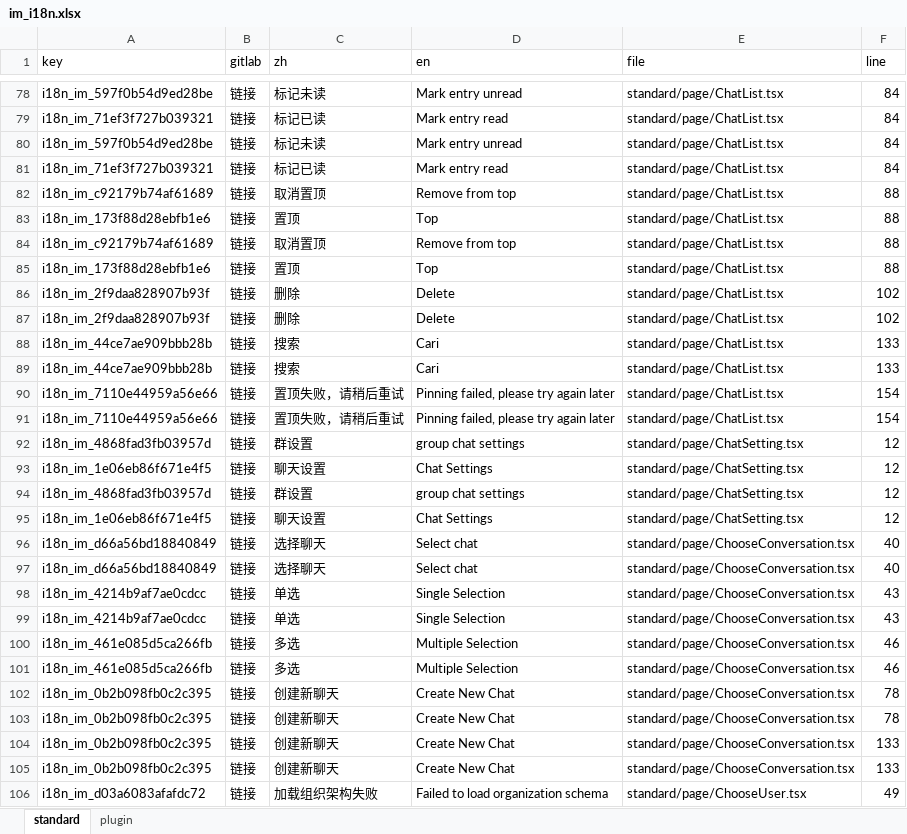
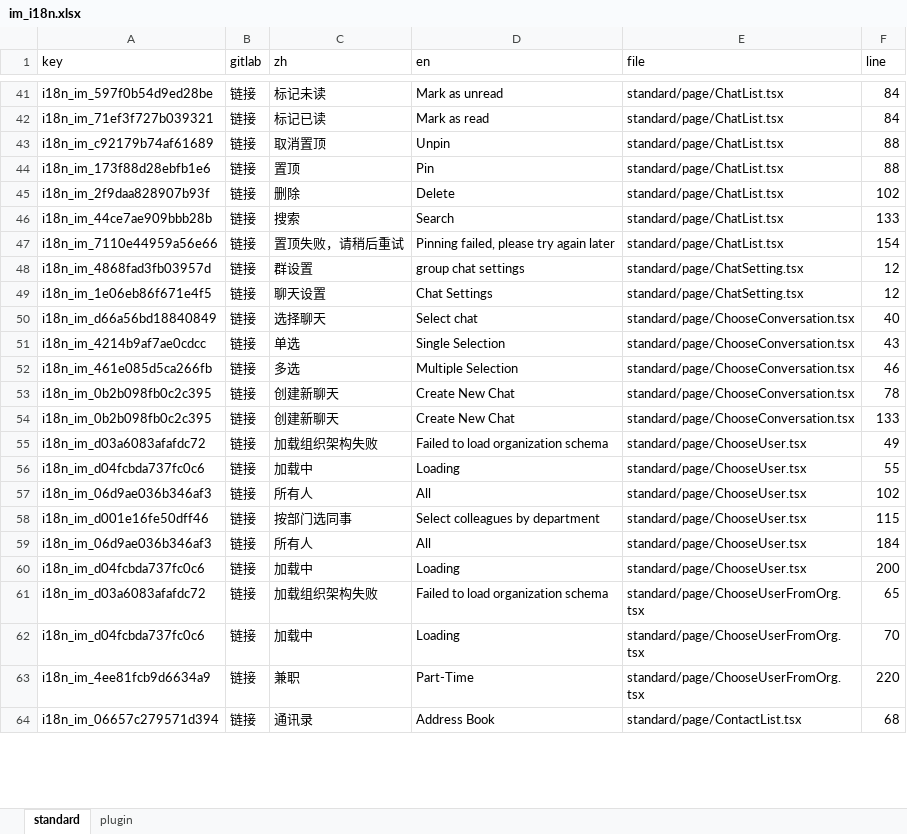
Before and after one commit to hecom-rn/react-native-im, an Excel workbook: i18n/im_i18n.xlsx, sheet standard, drawn as a sheet; only a part is shown, gaps mark what is left out; the shorter side is filled out with more unchanged rows; values as stored, in another font and other column widths than the file's, no borders; removed rows and columns are numbered as before the commit, all else as after; the diff covers the shown part only; the diff names each change by its address in the sheet, - before the commit and + after, or states it on an @@ line.

```diff
--- a/i18n/im_i18n.xlsx (sheet standard)
+++ b/i18n/im_i18n.xlsx (sheet standard)
-D41 (en): Mark entry unread
+D41 (en): Mark as unread
-D42 (en): Mark entry read
+D42 (en): Mark as read
-row 80: i18n_im_597f0b54d9ed28be | 链接 | 标记未读 | Mark entry unread | standard/page/ChatList.tsx | 84
-row 81: i18n_im_71ef3f727b039321 | 链接 | 标记已读 | Mark entry read | standard/page/ChatList.tsx | 84
-D43 (en): Remove from top
+D43 (en): Unpin
-D44 (en): Top
+D44 (en): Pin
-row 84: i18n_im_c92179b74af61689 | 链接 | 取消置顶 | Remove from top | standard/page/ChatList.tsx | 88
-row 85: i18n_im_173f88d28ebfb1e6 | 链接 | 置顶 | Top | standard/page/ChatList.tsx | 88
-row 87: i18n_im_2f9daa828907b93f | 链接 | 删除 | Delete | standard/page/ChatList.tsx | 102
-D46 (en): Cari
+D46 (en): Search
-row 89: i18n_im_44ce7ae909bbb28b | 链接 | 搜索 | Cari | standard/page/ChatList.tsx | 133
-row 90: i18n_im_7110e44959a56e66 | 链接 | 置顶失败，请稍后重试 | Pinning failed, please try again later | standard/page/ChatList.tsx | 154
-row 94: i18n_im_4868fad3fb03957d | 链接 | 群设置 | group chat settings | standard/page/ChatSetting.tsx | 12
-row 95: i18n_im_1e06eb86f671e4f5 | 链接 | 聊天设置 | Chat Settings | standard/page/ChatSetting.tsx | 12
-row 96: i18n_im_d66a56bd18840849 | 链接 | 选择聊天 | Select chat | standard/page/ChooseConversation.tsx | 40
-row 99: i18n_im_4214b9af7ae0cdcc | 链接 | 单选 | Single Selection | standard/page/ChooseConversation.tsx | 43
-row 100: i18n_im_461e085d5ca266fb | 链接 | 多选 | Multiple Selection | standard/page/ChooseConversation.tsx | 46
-row 103: i18n_im_0b2b098fb0c2c395 | 链接 | 创建新聊天 | Create New Chat | standard/page/ChooseConversation.tsx | 78
-row 104: i18n_im_0b2b098fb0c2c395 | 链接 | 创建新聊天 | Create New Chat | standard/page/ChooseConversation.tsx | 133
```
Also changed, not shown: 113 removed rows and 29 edited cells elsewhere in this sheet, sheet plugin, 2 other files.
